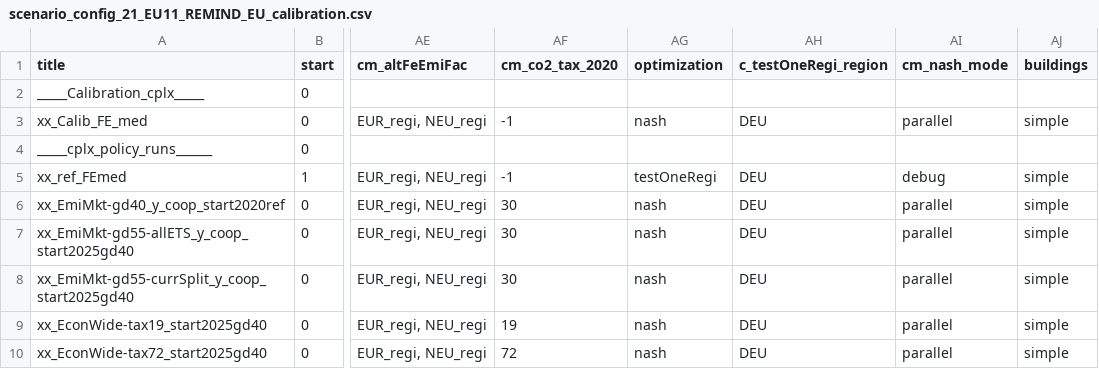
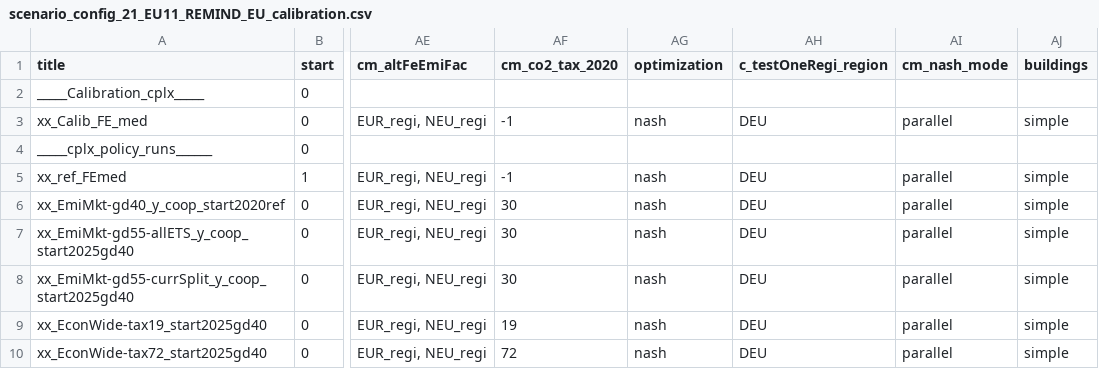
Before and after one commit to cchrisgong/remind-coupling-dieter, a CSV file: config/21_regions_EU11/scenario_config_21_EU11_REMIND_EU_calibration.csv, drawn as a sheet; only a part is shown, gaps mark what is left out; the diff names each change by its address in the sheet, - before the commit and + after, or states it on an @@ line.

Commit message:
change config table

```diff
--- a/config/21_regions_EU11/scenario_config_21_EU11_REMIND_EU_calibration.csv
+++ b/config/21_regions_EU11/scenario_config_21_EU11_REMIND_EU_calibration.csv
-AG5 (optimization): testOneRegi
+AG5 (optimization): nash
-AI5 (cm_nash_mode): debug
+AI5 (cm_nash_mode): parallel
```
